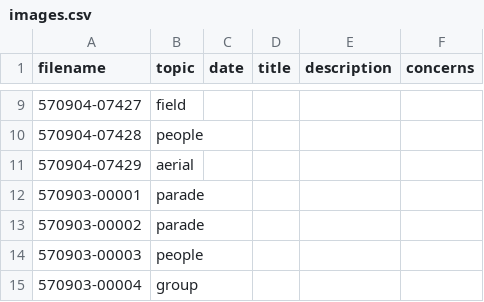
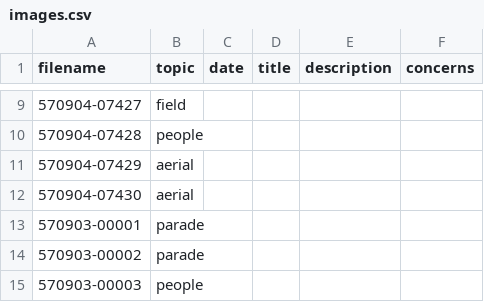
Before and after one commit to CDRH/data_bandhistory, a CSV file: source/csv/images.csv, drawn as a sheet; only a part is shown, gaps mark what is left out; the shorter side is filled out with more unchanged rows.

Commit message:
adds images that should be in the gallery

```diff
--- a/source/csv/images.csv
+++ b/source/csv/images.csv
@@ -11,2 +11,3 @@ filename,topic,date,title,description,concerns
 570904-07429,aerial,,,,
+570904-07430,aerial,,,,
 570903-00001,parade,,,,
```
